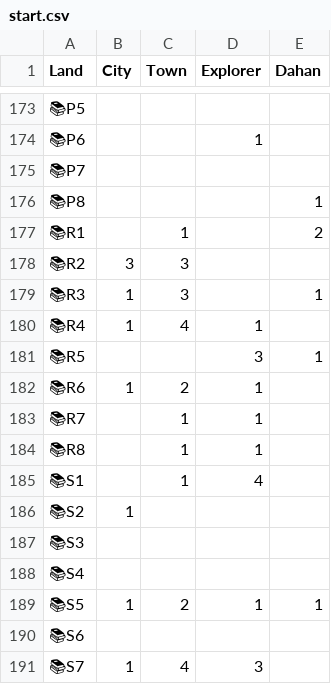
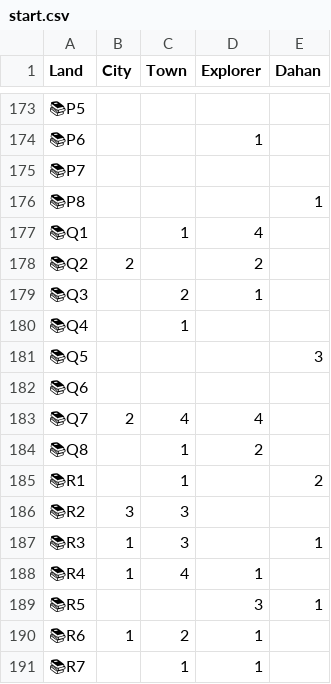
Before and after one commit to talshorer/spirit-island-144p-lair, a CSV file: config/turn6/start.csv, drawn as a sheet; only a part is shown, gaps mark what is left out; the shorter side is filled out with more unchanged rows.

Commit message:
books updates

```diff
--- a/config/turn6/start.csv
+++ b/config/turn6/start.csv
@@ -176,2 +176,10 @@ Land,City,Town,Explorer,Dahan
 📚P8,,,,1
+📚Q1,,1,4,
+📚Q2,2,,2,
+📚Q3,,2,1,
+📚Q4,,1,,
+📚Q5,,,,3
+📚Q6,,,,
+📚Q7,2,4,4,
+📚Q8,,1,2,
 📚R1,,1,,2
```
